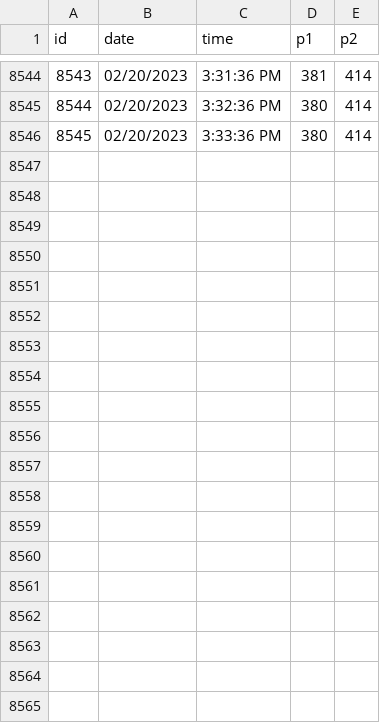
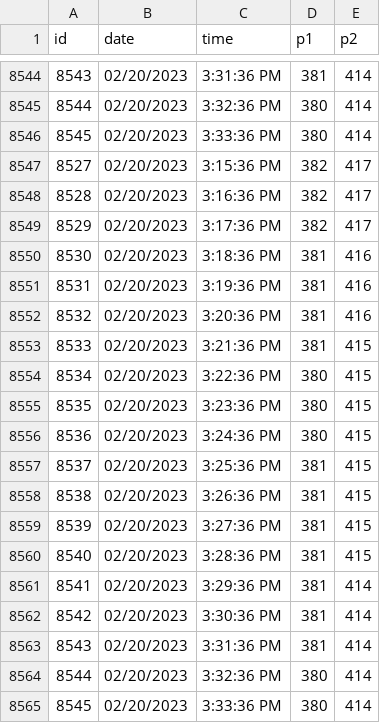
Before and after one commit to kiichi/data-to-mug-generator, a CSV file: examples/anagama-dish/data.csv, drawn as a sheet; only a part is shown, gaps mark what is left out.

```diff
--- a/examples/anagama-dish/data.csv
+++ b/examples/anagama-dish/data.csv
@@ -8546 +8546,20 @@ id,date,time,p1,p2
 8545,02/20/2023,3:33:36 PM,380,414
+8527,02/20/2023,3:15:36 PM,382,417
+8528,02/20/2023,3:16:36 PM,382,417
+8529,02/20/2023,3:17:36 PM,382,417
+8530,02/20/2023,3:18:36 PM,381,416
+8531,02/20/2023,3:19:36 PM,381,416
+8532,02/20/2023,3:20:36 PM,381,416
+8533,02/20/2023,3:21:36 PM,381,415
+8534,02/20/2023,3:22:36 PM,380,415
+8535,02/20/2023,3:23:36 PM,380,415
+8536,02/20/2023,3:24:36 PM,380,415
+8537,02/20/2023,3:25:36 PM,381,415
+8538,02/20/2023,3:26:36 PM,381,415
+8539,02/20/2023,3:27:36 PM,381,415
+8540,02/20/2023,3:28:36 PM,381,415
+8541,02/20/2023,3:29:36 PM,381,414
+8542,02/20/2023,3:30:36 PM,381,414
+8543,02/20/2023,3:31:36 PM,381,414
+8544,02/20/2023,3:32:36 PM,380,414
+8545,02/20/2023,3:33:36 PM,380,414
```
Also changed, not shown: 10 other files.
